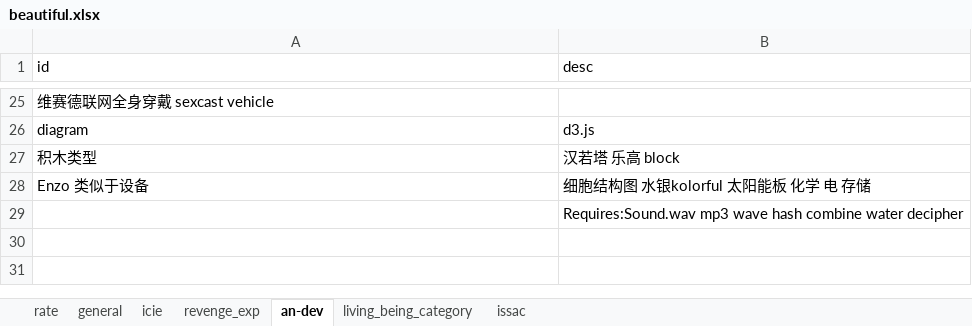
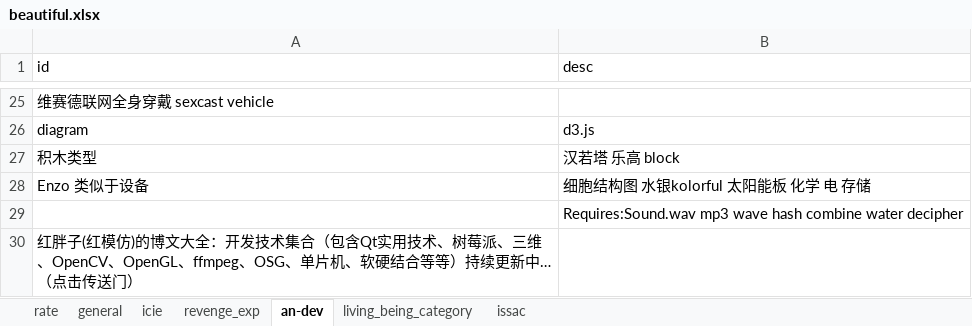
Before and after one commit to VB6Hobbyst7/Leonic, an Excel workbook: Axcels/beautiful.xlsx, sheet an-dev, drawn as a sheet; only a part is shown, gaps mark what is left out; values as stored, in another font and other column widths than the file's, no borders; the diff names each change by its address in the sheet, - before the commit and + after, or states it on an @@ line.

Commit message:
life search

```diff
--- a/Axcels/beautiful.xlsx (sheet an-dev)
+++ b/Axcels/beautiful.xlsx (sheet an-dev)
+row 30: 红胖子(红模仿)的博文大全：开发技术集合（包含Qt实用技术、树莓派、三维、OpenCV、OpenGL、ffmpeg、OSG、单片机、软硬结合等等）持续更新中…（点击传送门）
```
